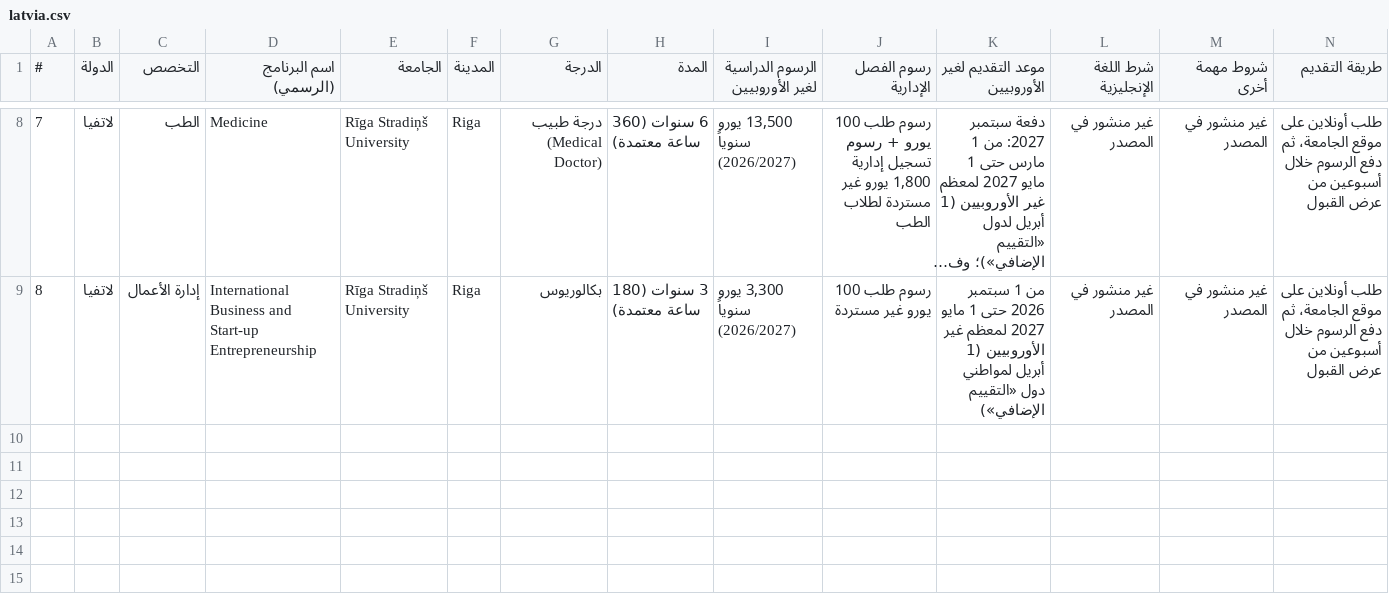
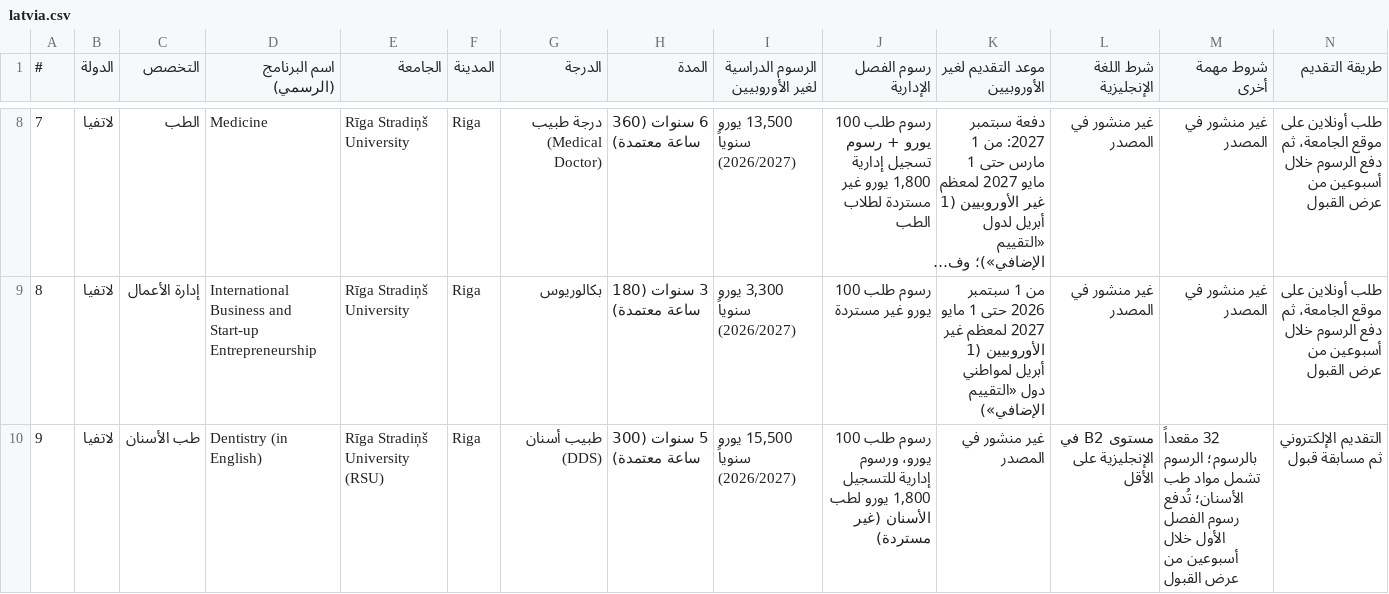
Before and after one commit to timelmallah-cpu/mynewgate, a CSV file: data/programmes_ba/latvia.csv, drawn as a sheet; only a part is shown, gaps mark what is left out; long unchanged cells end in …; rows hold the shown columns only; the diff names each change by its address in the sheet, - before the commit and + after, or states it on an @@ line.

```diff
--- a/data/programmes_ba/latvia.csv
+++ b/data/programmes_ba/latvia.csv
+row 10: 9 | لاتفيا | طب الأسنان | Dentistry (in English) | Rīga Stradiņš University (RSU) | Riga | طبيب أسنان (DDS) | 5 سنوات (300 ساعة معتمدة) | 15,500 يورو سنوياً (2026/2027) | رسوم طلب 100 يورو، ورسوم إدارية للتسجيل 1,800 يورو لطب الأسنان (غير مستردة) | غير منشور في المصدر | مستوى B2 في الإنجليزية على الأقل | 32 مقعداً بالرسوم؛ الرسوم تشمل مواد طب الأسنان؛ تُدفع رسوم الفصل الأول خلال أسبوعين من عرض القبول | التقديم الإلكتروني ثم مسابقة قبول
```
Also changed, not shown: data/programmes_ba/czechia.csv, data/programmes_ba/lithuania.csv, 23 other files.
